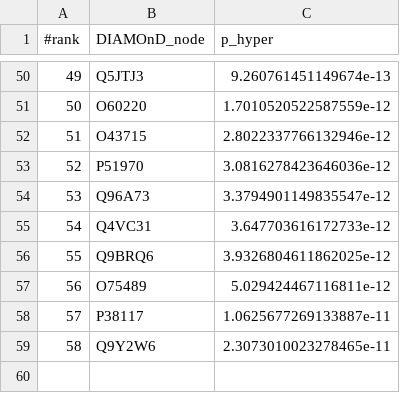
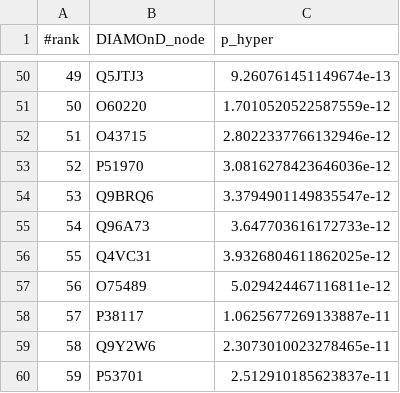
Before and after one commit to REPO4EU/network_medicine_drug_repurposing_tutorial, a TSV file: Session2_network_medicine_algos/results/hd_module_diamond.tsv (was results/hd_module_diamond.tsv), drawn as a sheet; only a part is shown, gaps mark what is left out; removed rows and columns are numbered as before the commit, all else as after; the diff covers the shown part only; the diff names each change by its address in the sheet, - before the commit and + after, or states it on an @@ line.

```diff
--- a/results/hd_module_diamond.tsv
+++ b/Session2_network_medicine_algos/results/hd_module_diamond.tsv
@@ column A (#rank) renumbered between rows 38 and 56 @@
+row 54: 53 | Q9BRQ6 | 3.3794901149835547e-12
-C55 (p_hyper): 3.3794901149835547e-12
+C55 (p_hyper): 3.647703616172733e-12
-C56 (p_hyper): 3.647703616172733e-12
+C56 (p_hyper): 3.9326804611862025e-12
-row 56: 55 | Q9BRQ6 | 3.9326804611862025e-12
+row 60: 59 | P53701 | 2.512910185623837e-11
```
Also changed, not shown: 3 added rows, 3 removed rows and 5 edited cells elsewhere in this file, 5 other files.
